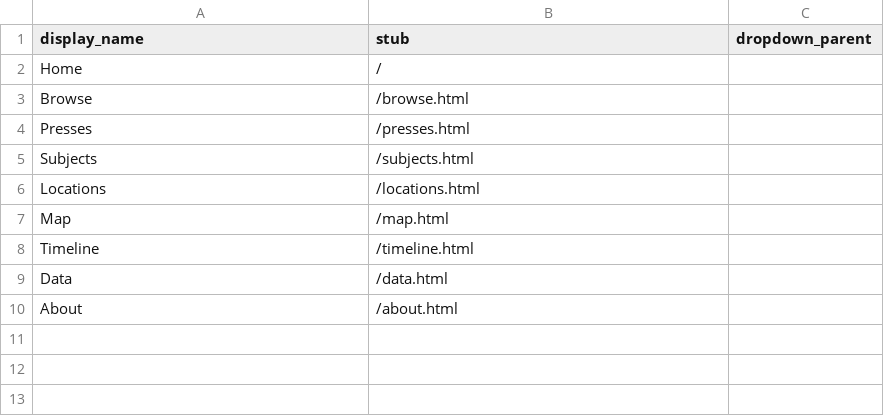
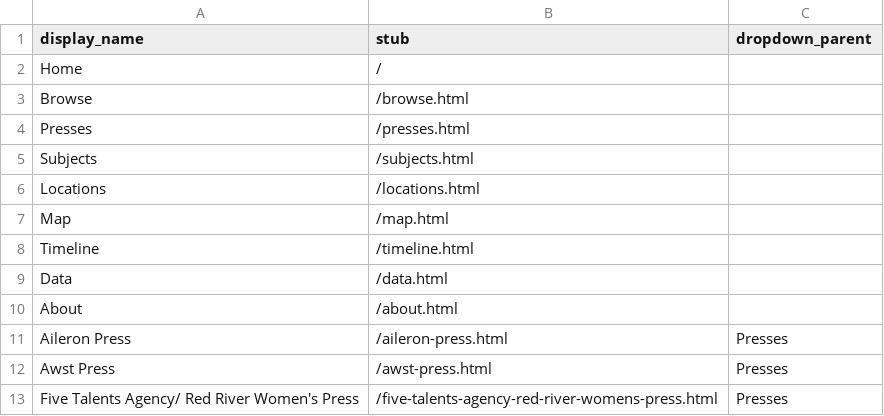
Before and after one commit to allyssaguzman/weirdandwonderful, a CSV file: _data/config-nav.csv, drawn as a sheet.

Commit message:
Added aileron awst and red river to nav

```diff
--- a/_data/config-nav.csv
+++ b/_data/config-nav.csv
@@ -10 +10,4 @@ Data,/data.html
 About,/about.html
+Aileron Press,/aileron-press.html,Presses
+Awst Press,/awst-press.html,Presses
+Five Talents Agency/ Red River Women's Press,/five-talents-agency-red-river-womens-press.html,Presses
```
